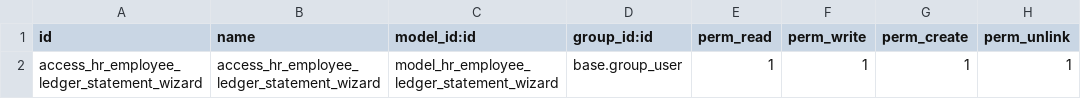
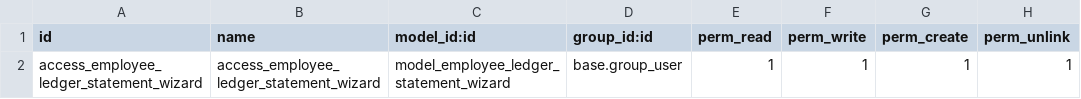
Before and after one commit to DeGrandisPortones/DeGrandisPortones, a CSV file: Addons/hr_employee_ledger_statement18/security/ir.model.access.csv, drawn as a sheet.

```diff
--- a/Addons/hr_employee_ledger_statement18/security/ir.model.access.csv
+++ b/Addons/hr_employee_ledger_statement18/security/ir.model.access.csv
@@ -1,2 +1,2 @@
 id,name,model_id:id,group_id:id,perm_read,perm_write,perm_create,perm_unlink
-access_hr_employee_ledger_statement_wizard,access_hr_employee_ledger_statement_wizard,model_hr_employee_ledger_statement_wizard,base.group_user,1,1,1,1
+access_employee_ledger_statement_wizard,access_employee_ledger_statement_wizard,model_employee_ledger_statement_wizard,base.group_user,1,1,1,1
```
Also changed, not shown: 5 other files.
